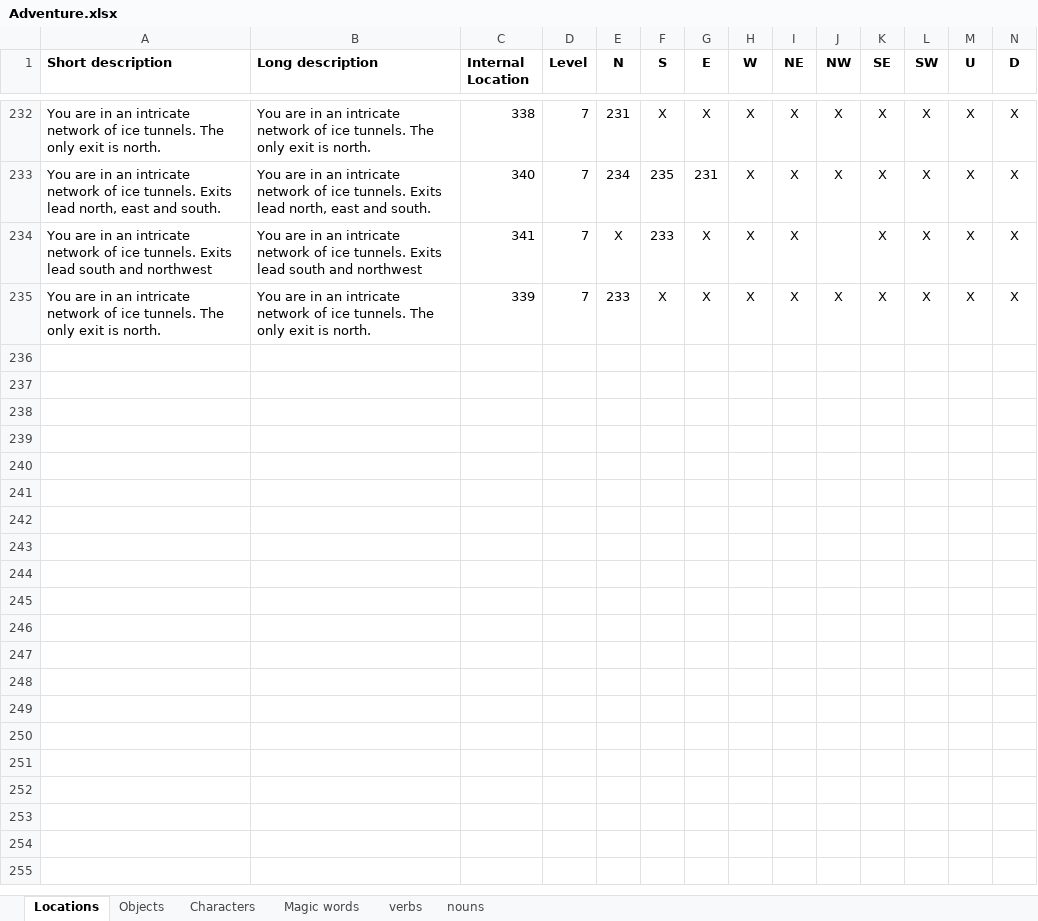
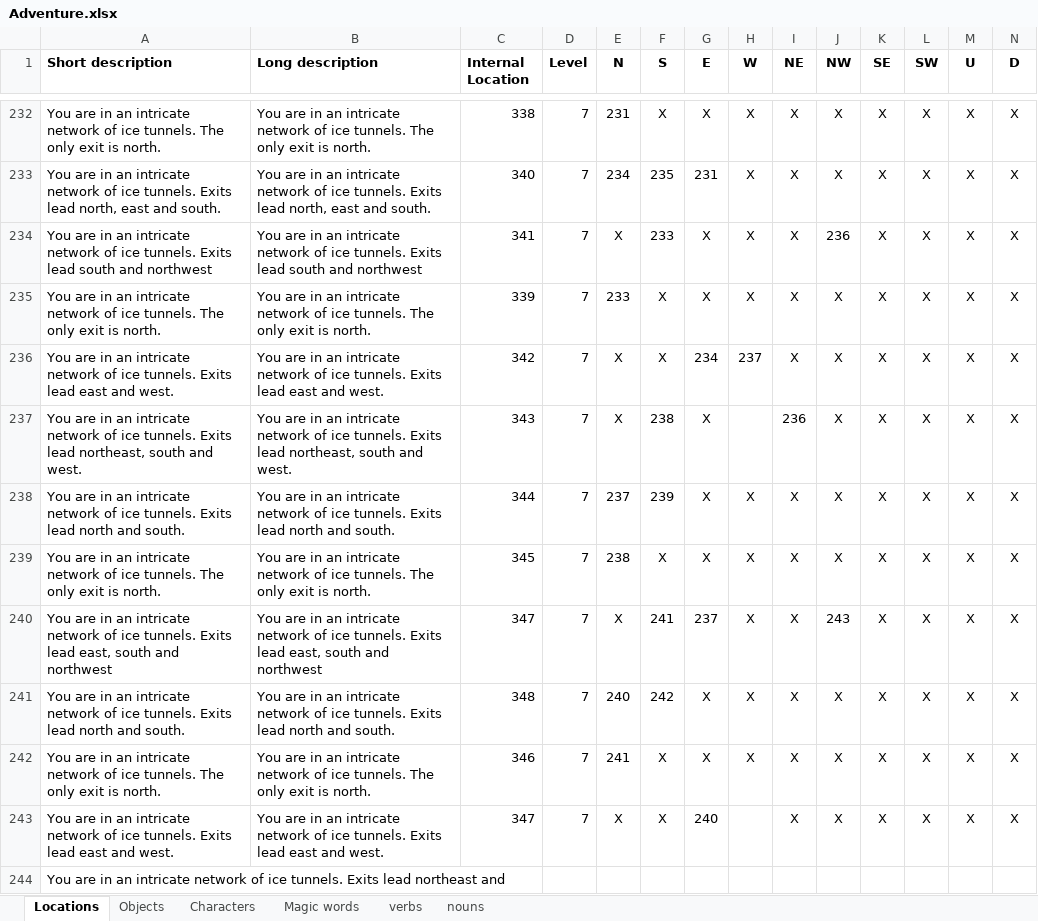
Before and after one commit to bolosky/Adventure-wherigo, an Excel workbook: Adventure.xlsx, sheet Locations, drawn as a sheet; only a part is shown, gaps mark what is left out; values as stored, in another font and other column widths than the file's, no borders; rows hold the shown columns only; the diff names each change by its address in the sheet, - before the commit and + after, or states it on an @@ line.

```diff
--- a/Adventure.xlsx (sheet Locations)
+++ b/Adventure.xlsx (sheet Locations)
-J234 (NW): (empty)
+J234 (NW): 236
+row 236: You are in an intricate network of ice tunnels. Exits lead east and west. | You are in an intricate network of ice tunnels. Exits lead east and west. | 342 | 7 | X | X | 234 | 237 | X | X | X | X | X | X
+row 237: You are in an intricate network of ice tunnels. Exits lead northeast, south and west. | You are in an intricate network of ice tunnels. Exits lead northeast, south and west. | 343 | 7 | X | 238 | X |  | 236 | X | X | X | X | X
+row 238: You are in an intricate network of ice tunnels. Exits lead north and south. | You are in an intricate network of ice tunnels. Exits lead north and south. | 344 | 7 | 237 | 239 | X | X | X | X | X | X | X | X
+row 239: You are in an intricate network of ice tunnels. The only exit is north. | You are in an intricate network of ice tunnels. The only exit is north. | 345 | 7 | 238 | X | X | X | X | X | X | X | X | X
+row 240: You are in an intricate network of ice tunnels. Exits lead east, south and northwest | You are in an intricate network of ice tunnels. Exits lead east, south and northwest | 347 | 7 | X | 241 | 237 | X | X | 243 | X | X | X | X
+row 241: You are in an intricate network of ice tunnels. Exits lead north and south. | You are in an intricate network of ice tunnels. Exits lead north and south. | 348 | 7 | 240 | 242 | X | X | X | X | X | X | X | X
+row 242: You are in an intricate network of ice tunnels. The only exit is north. | You are in an intricate network of ice tunnels. The only exit is north. | 346 | 7 | 241 | X | X | X | X | X | X | X | X | X
+row 243: You are in an intricate network of ice tunnels. Exits lead east and west. | You are in an intricate network of ice tunnels. Exits lead east and west. | 347 | 7 | X | X | 240 |  | X | X | X | X | X | X
+row 244: You are in an intricate network of ice tunnels. Exits lead northeast and
```
Also changed, not shown: 1 other file.
